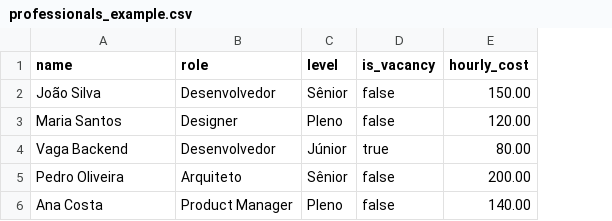
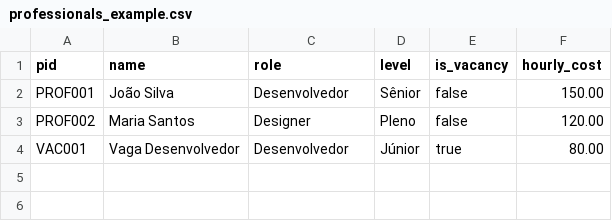
Before and after one commit to dsbraz/consultancy_pricing, a CSV file: frontend/professionals_example.csv, drawn as a sheet; removed rows and columns are numbered as before the commit, all else as after; the diff names each change by its address in the sheet, - before the commit and + after, or states it on an @@ line.

```diff
--- a/frontend/professionals_example.csv
+++ b/frontend/professionals_example.csv
+column A (pid), rows 2-4: PROF001 | PROF002 | VAC001
-B4 (name): Vaga Backend
+B4 (name): Vaga Desenvolvedor
-row 5: Pedro Oliveira | Arquiteto | Sênior | false | 200.00
-row 6: Ana Costa | Product Manager | Pleno | false | 140.00
```
Also changed, not shown: 17 other files.
